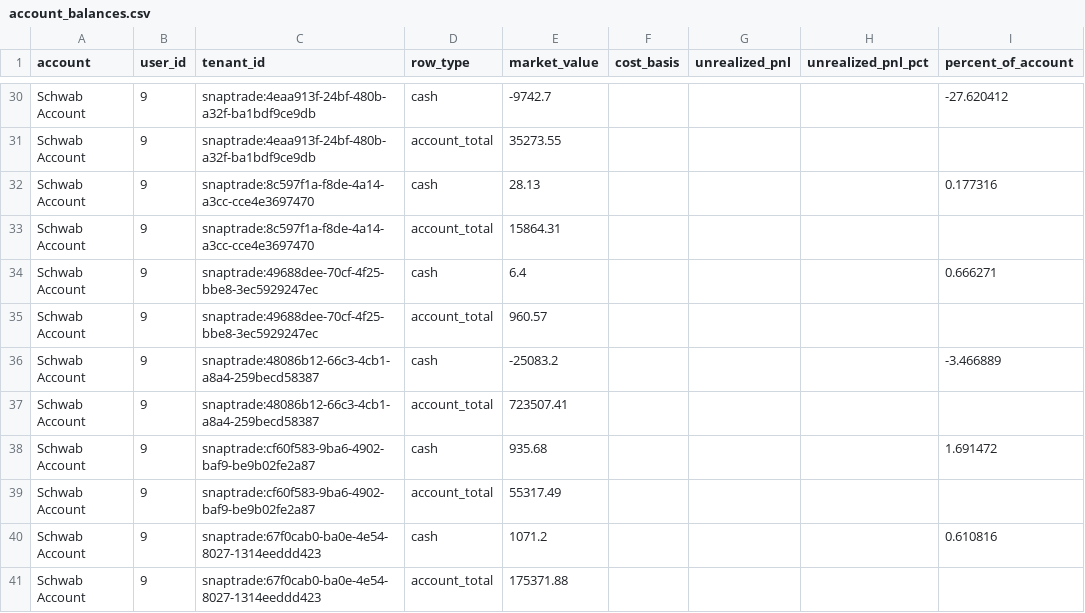
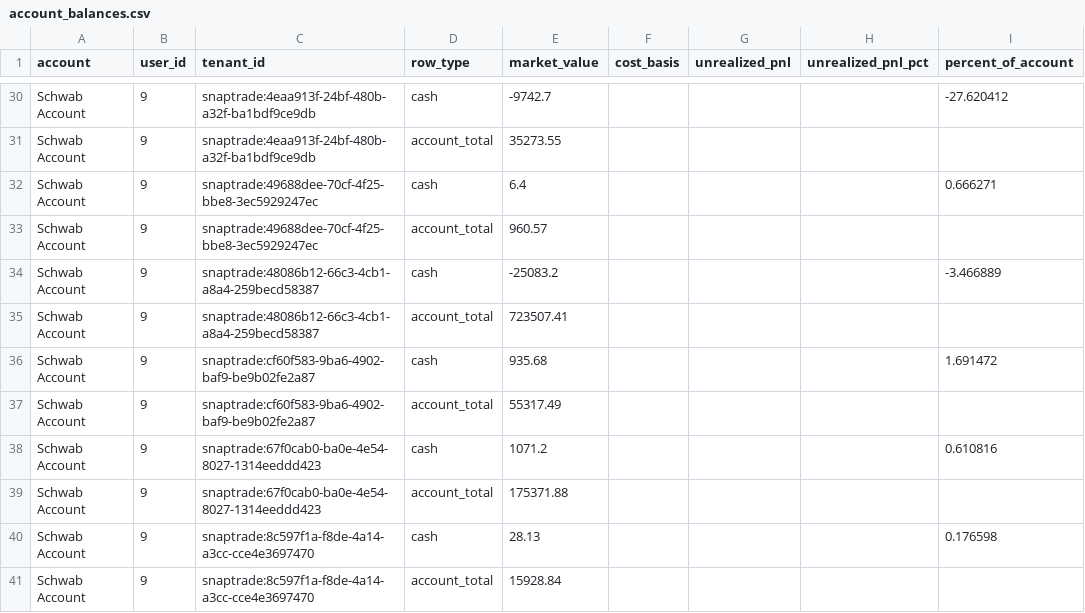
Before and after one commit to cameronjefferey/ccwj, a CSV file: dbt/seeds/account_balances.csv, drawn as a sheet; only a part is shown, gaps mark what is left out.

```diff
--- a/dbt/seeds/account_balances.csv
+++ b/dbt/seeds/account_balances.csv
@@ -31,4 +31,2 @@ Schwab Account,9,snaptrade:4eaa913f-24bf-480b-a32f-ba1bdf9ce9db,cash,-9742.7,,,,
 Schwab Account,9,snaptrade:4eaa913f-24bf-480b-a32f-ba1bdf9ce9db,account_total,35273.55,,,,
-Schwab Account,9,snaptrade:8c597f1a-f8de-4a14-a3cc-cce4e3697470,cash,28.13,,,,0.177316
-Schwab Account,9,snaptrade:8c597f1a-f8de-4a14-a3cc-cce4e3697470,account_total,15864.31,,,,
 Schwab Account,9,snaptrade:49688dee-70cf-4f25-bbe8-3ec5929247ec,cash,6.4,,,,0.666271
@@ -41 +39,3 @@ Schwab Account,9,snaptrade:67f0cab0-ba0e-4e54-8027-1314eeddd423,cash,1071.2,,,,0
 Schwab Account,9,snaptrade:67f0cab0-ba0e-4e54-8027-1314eeddd423,account_total,175371.88,,,,
+Schwab Account,9,snaptrade:8c597f1a-f8de-4a14-a3cc-cce4e3697470,cash,28.13,,,,0.176598
+Schwab Account,9,snaptrade:8c597f1a-f8de-4a14-a3cc-cce4e3697470,account_total,15928.84,,,,
```
Also changed, not shown: dbt/seeds/current_positions.csv, dbt/seeds/trade_history.csv.
